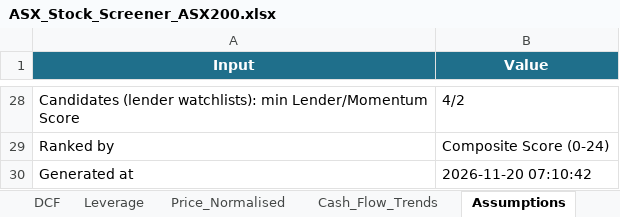
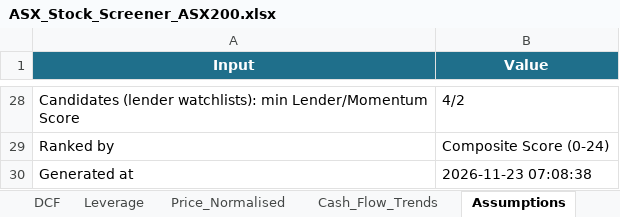
Before and after one commit to douglasmcintyre3-code/trading, an Excel workbook: latest/ASX_Stock_Screener_ASX200.xlsx, sheet Assumptions, drawn as a sheet; only a part is shown, gaps mark what is left out; values as stored, in another font and other column widths than the file's, no borders; the diff names each change by its address in the sheet, - before the commit and + after, or states it on an @@ line.

```diff
--- a/latest/ASX_Stock_Screener_ASX200.xlsx (sheet Assumptions)
+++ b/latest/ASX_Stock_Screener_ASX200.xlsx (sheet Assumptions)
-B30 (Value): 2026-11-20 07:10:42
+B30 (Value): 2026-11-23 07:08:38
```
Also changed, not shown: sheet Summary, sheet Price_Normalised, sheet Momentum, sheet Cash_Generation, sheet Graham, sheet DCF, 4 more sheets, charts or pictures, 3 other files.
